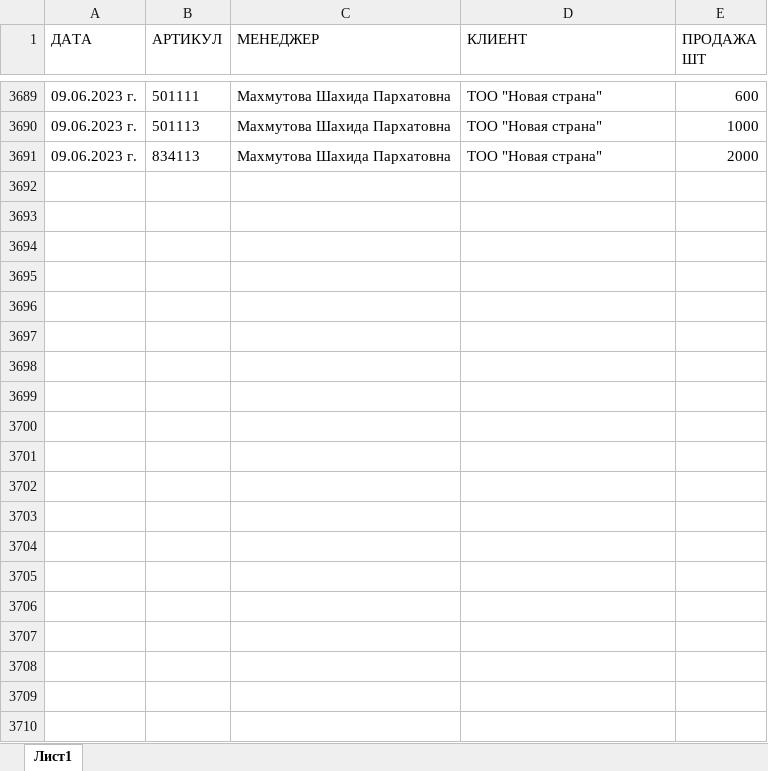
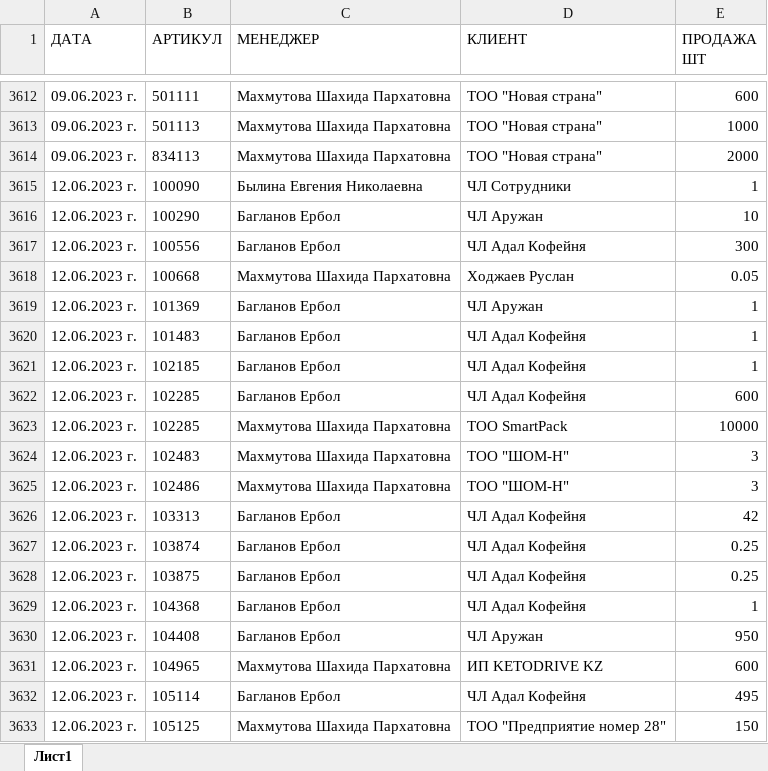
Before and after one commit to killri/sf_data_science, an Excel workbook: DS_Mystery/Asia stock management/data/Загрузка продажи АЛМ.xlsx, sheet Лист1, drawn as a sheet; only a part is shown, gaps mark what is left out; values as stored, in another font and other column widths than the file's, no borders; the diff covers the shown part only; the diff names each change by its address in the sheet, - before the commit and + after, or states it on an @@ line.

```diff
--- a/DS_Mystery/Asia stock management/data/Загрузка продажи АЛМ.xlsx (sheet Лист1)
+++ b/DS_Mystery/Asia stock management/data/Загрузка продажи АЛМ.xlsx (sheet Лист1)
+row 3615: 12.06.2023 г. | 100090 | Былина Евгения Николаевна | ЧЛ Сотрудники | 1
+row 3616: 12.06.2023 г. | 100290 | Багланов Ербол | ЧЛ Аружан | 10
+row 3617: 12.06.2023 г. | 100556 | Багланов Ербол | ЧЛ Адал Кофейня | 300
+row 3618: 12.06.2023 г. | 100668 | Махмутова Шахида Пархатовна | Ходжаев Руслан | 0.05
+row 3619: 12.06.2023 г. | 101369 | Багланов Ербол | ЧЛ Аружан | 1
+row 3620: 12.06.2023 г. | 101483 | Багланов Ербол | ЧЛ Адал Кофейня | 1
+row 3621: 12.06.2023 г. | 102185 | Багланов Ербол | ЧЛ Адал Кофейня | 1
+row 3622: 12.06.2023 г. | 102285 | Багланов Ербол | ЧЛ Адал Кофейня | 600
+row 3623: 12.06.2023 г. | 102285 | Махмутова Шахида Пархатовна | ТОО SmartPack | 10000
+row 3624: 12.06.2023 г. | 102483 | Махмутова Шахида Пархатовна | ТОО "ШОМ-Н" | 3
+row 3625: 12.06.2023 г. | 102486 | Махмутова Шахида Пархатовна | ТОО "ШОМ-Н" | 3
+row 3626: 12.06.2023 г. | 103313 | Багланов Ербол | ЧЛ Адал Кофейня | 42
+row 3627: 12.06.2023 г. | 103874 | Багланов Ербол | ЧЛ Адал Кофейня | 0.25
+row 3628: 12.06.2023 г. | 103875 | Багланов Ербол | ЧЛ Адал Кофейня | 0.25
+row 3629: 12.06.2023 г. | 104368 | Багланов Ербол | ЧЛ Адал Кофейня | 1
+row 3630: 12.06.2023 г. | 104408 | Багланов Ербол | ЧЛ Аружан | 950
+row 3631: 12.06.2023 г. | 104965 | Махмутова Шахида Пархатовна | ИП KETODRIVE KZ | 600
+row 3632: 12.06.2023 г. | 105114 | Багланов Ербол | ЧЛ Адал Кофейня | 495
+row 3633: 12.06.2023 г. | 105125 | Махмутова Шахида Пархатовна | ТОО "Предприятие номер 28" | 150
```
Also changed, not shown: 24 added rows and 77 removed rows elsewhere in this sheet, DS_Mystery/Asia stock management/data/Загрузка продажи ШМТ.xlsx, DS_Mystery/Asia stock management/data/Загрузка справочник ШМТ.xlsx, 40 other files.
